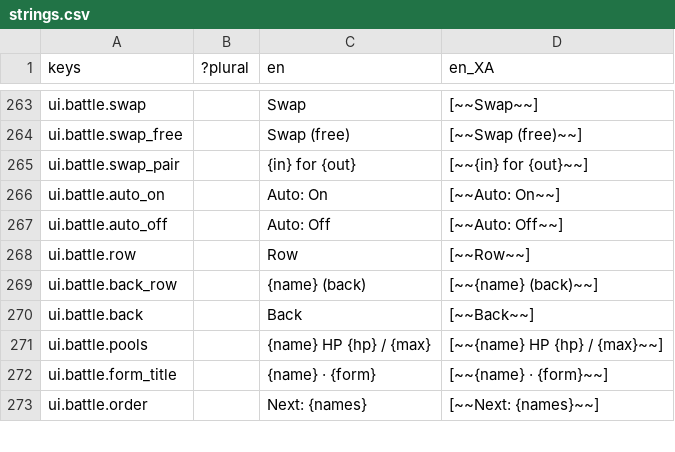
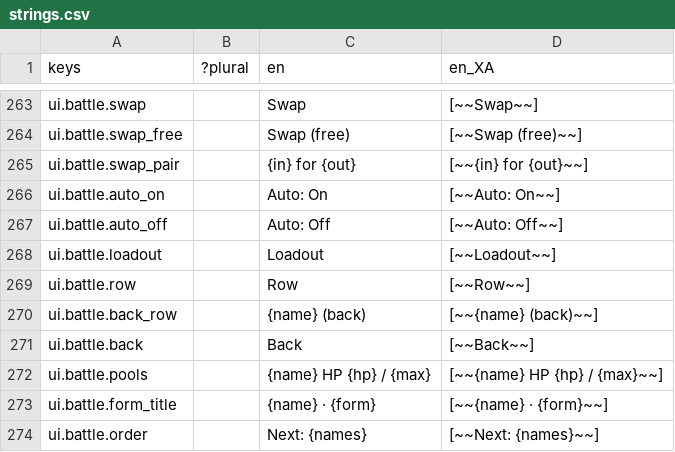
Before and after one commit to Raiyan-Bashar-29/HD-2D-game-base-combat, a CSV file: localization/strings.csv, drawn as a sheet; only a part is shown, gaps mark what is left out.

```diff
--- a/localization/strings.csv
+++ b/localization/strings.csv
@@ -267,2 +267,3 @@ ui.battle.auto_on,,Auto: On,[~~Auto: On~~]
 ui.battle.auto_off,,Auto: Off,[~~Auto: Off~~]
+ui.battle.loadout,,Loadout,[~~Loadout~~]
 ui.battle.row,,Row,[~~Row~~]
```
Also changed, not shown: 9 other files.
